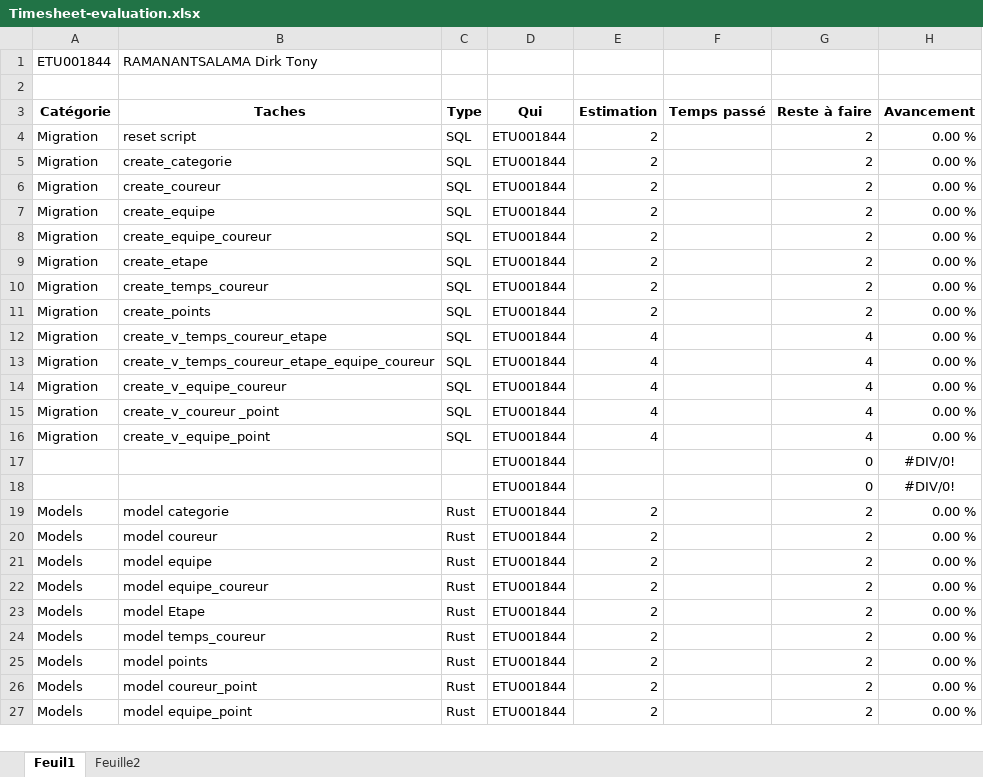
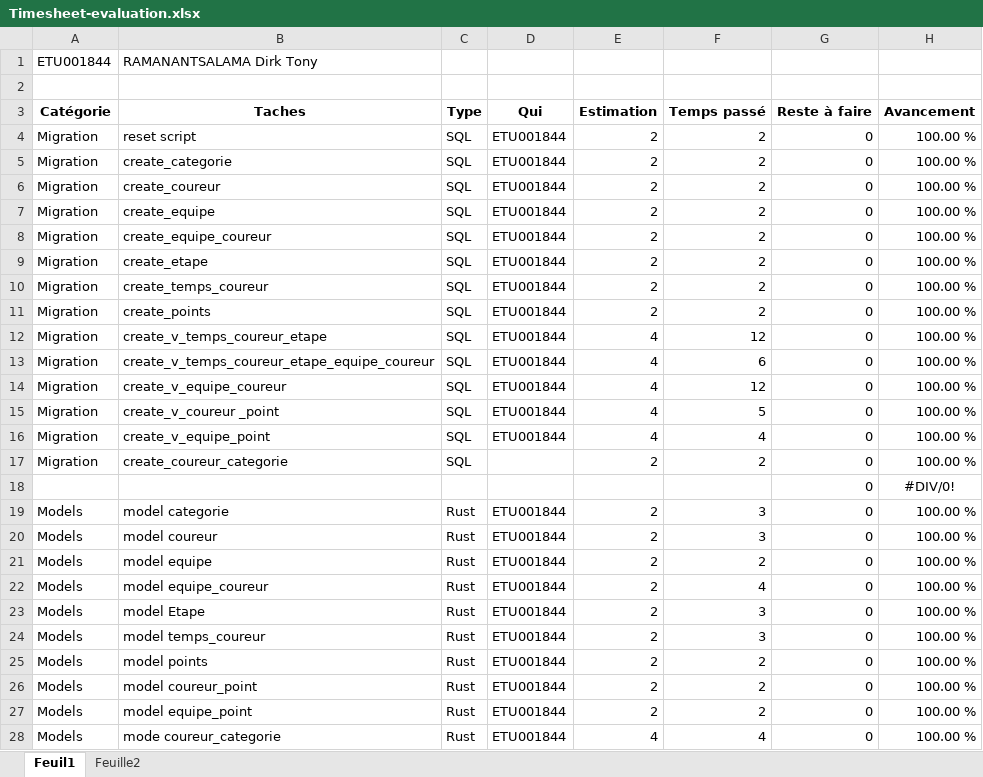
Before and after one commit to tonymushah/evaluation-juin-2024-1, an Excel workbook: Timesheet-evaluation.xlsx, sheet Feuil1, drawn as a sheet; only a part is shown; values as stored, in another font and other column widths than the file's, no borders; removed rows and columns are numbered as before the commit, all else as after; the diff covers the shown part only; the diff names each change by its address in the sheet, - before the commit and + after, or states it on an @@ line.

```diff
--- a/Timesheet-evaluation.xlsx (sheet Feuil1)
+++ b/Timesheet-evaluation.xlsx (sheet Feuil1)
-F4:F11 (Temps passé): (empty)
+F4:F11 (Temps passé): 2
-G4:G11 (Reste à faire): 2
+G4:G11 (Reste à faire): 0
-H4:H16 (Avancement): 0.00 %
+H4:H16 (Avancement): 100.00 %
-F12 (Temps passé): (empty)
+F12 (Temps passé): 12
-G12:G16 (Reste à faire): 4
+G12:G16 (Reste à faire): 0
-F13 (Temps passé): (empty)
+F13 (Temps passé): 6
-F14 (Temps passé): (empty)
+F14 (Temps passé): 12
-F15 (Temps passé): (empty)
+F15 (Temps passé): 5
-F16 (Temps passé): (empty)
+F16 (Temps passé): 4
-row 17:  |  |  | ETU001844 |  |  | 0 | #DIV/0!
+row 17: Migration | create_coureur_categorie | SQL |  | 2 | 2 | 0 | 100.00 %
-D18 (Qui): ETU001844
+D18 (Qui): (empty)
-F19:F20 (Temps passé): (empty)
+F19:F20 (Temps passé): 3
-G19:G27 (Reste à faire): 2
+G19:G27 (Reste à faire): 0
-H19:H27 (Avancement): 0.00 %
+H19:H27 (Avancement): 100.00 %
-F21 (Temps passé): (empty)
+F21 (Temps passé): 2
-F22 (Temps passé): (empty)
+F22 (Temps passé): 4
-F23:F24 (Temps passé): (empty)
+F23:F24 (Temps passé): 3
-F25:F27 (Temps passé): (empty)
+F25:F27 (Temps passé): 2
+row 28: Models | mode coureur_categorie | Rust | ETU001844 | 4 | 4 | 0 | 100.00 %
```
Also changed, not shown: 13 added rows, 7 removed rows and 26 edited cells elsewhere in this sheet, sheet Feuille2.
